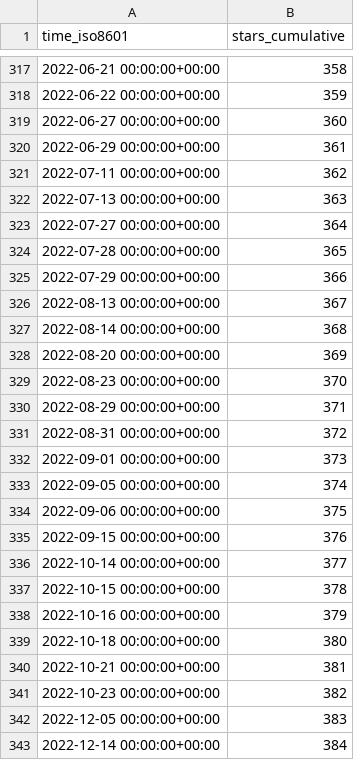
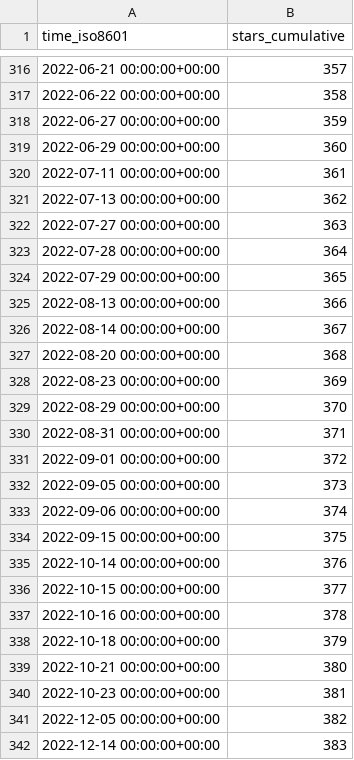
Before and after one commit to parttimenerd/SapMachine-stats, a CSV file: SAP/SapMachine/ghrs-data/stargazers.csv, drawn as a sheet; only a part is shown, gaps mark what is left out; the diff covers the shown part only.

```diff
--- a/SAP/SapMachine/ghrs-data/stargazers.csv
+++ b/SAP/SapMachine/ghrs-data/stargazers.csv
@@ -317,27 +316,27 @@ time_iso8601,stars_cumulative
-2022-06-21 00:00:00+00:00,358
-2022-06-22 00:00:00+00:00,359
-2022-06-27 00:00:00+00:00,360
-2022-06-29 00:00:00+00:00,361
-2022-07-11 00:00:00+00:00,362
-2022-07-13 00:00:00+00:00,363
-2022-07-27 00:00:00+00:00,364
-2022-07-28 00:00:00+00:00,365
-2022-07-29 00:00:00+00:00,366
-2022-08-13 00:00:00+00:00,367
-2022-08-14 00:00:00+00:00,368
-2022-08-20 00:00:00+00:00,369
-2022-08-23 00:00:00+00:00,370
-2022-08-29 00:00:00+00:00,371
-2022-08-31 00:00:00+00:00,372
-2022-09-01 00:00:00+00:00,373
-2022-09-05 00:00:00+00:00,374
-2022-09-06 00:00:00+00:00,375
-2022-09-15 00:00:00+00:00,376
-2022-10-14 00:00:00+00:00,377
-2022-10-15 00:00:00+00:00,378
-2022-10-16 00:00:00+00:00,379
-2022-10-18 00:00:00+00:00,380
-2022-10-21 00:00:00+00:00,381
-2022-10-23 00:00:00+00:00,382
-2022-12-05 00:00:00+00:00,383
-2022-12-14 00:00:00+00:00,384
+2022-06-21 00:00:00+00:00,357
+2022-06-22 00:00:00+00:00,358
+2022-06-27 00:00:00+00:00,359
+2022-06-29 00:00:00+00:00,360
+2022-07-11 00:00:00+00:00,361
+2022-07-13 00:00:00+00:00,362
+2022-07-27 00:00:00+00:00,363
+2022-07-28 00:00:00+00:00,364
+2022-07-29 00:00:00+00:00,365
+2022-08-13 00:00:00+00:00,366
+2022-08-14 00:00:00+00:00,367
+2022-08-20 00:00:00+00:00,368
+2022-08-23 00:00:00+00:00,369
+2022-08-29 00:00:00+00:00,370
+2022-08-31 00:00:00+00:00,371
+2022-09-01 00:00:00+00:00,372
+2022-09-05 00:00:00+00:00,373
+2022-09-06 00:00:00+00:00,374
+2022-09-15 00:00:00+00:00,375
+2022-10-14 00:00:00+00:00,376
+2022-10-15 00:00:00+00:00,377
+2022-10-16 00:00:00+00:00,378
+2022-10-18 00:00:00+00:00,379
+2022-10-21 00:00:00+00:00,380
+2022-10-23 00:00:00+00:00,381
+2022-12-05 00:00:00+00:00,382
+2022-12-14 00:00:00+00:00,383
```
Also changed, not shown: 1 added row, 1 removed row and 129 edited cells elsewhere in this file.
